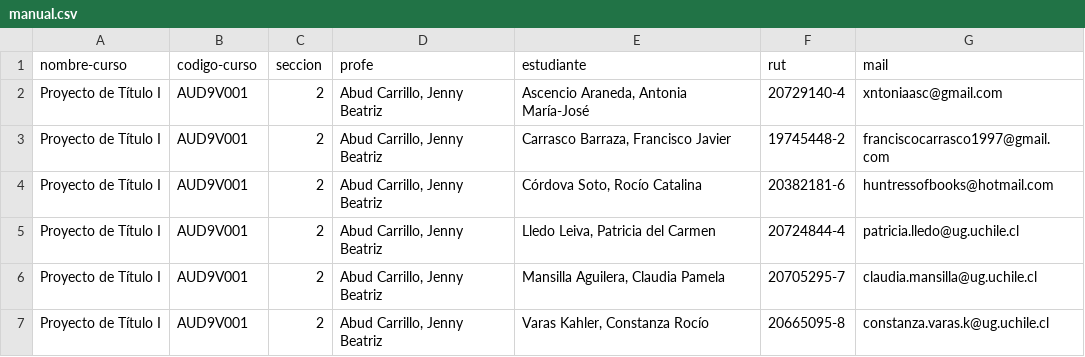
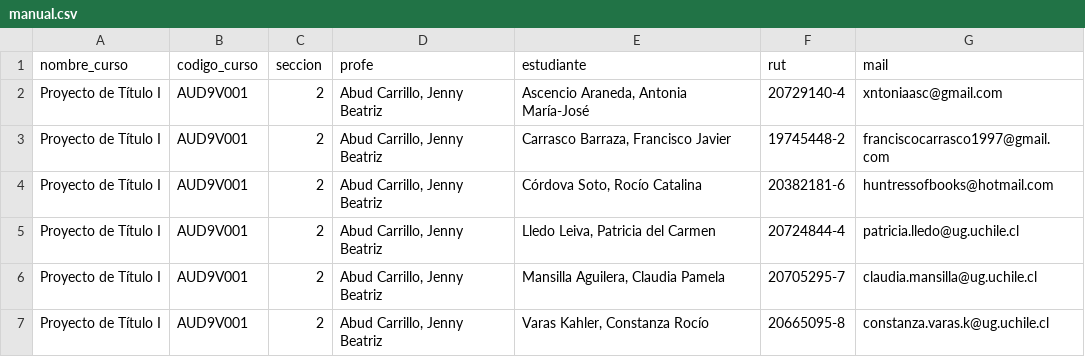
Before and after one commit to profesorfaco/cargas, a CSV file: manual.csv, drawn as a sheet; only a part is shown; the diff names each change by its address in the sheet, - before the commit and + after, or states it on an @@ line.

Commit message:
Add files via upload

```diff
--- a/manual.csv
+++ b/manual.csv
-A1: nombre-curso
+A1: nombre_curso
-B1: codigo-curso
+B1: codigo_curso
```
